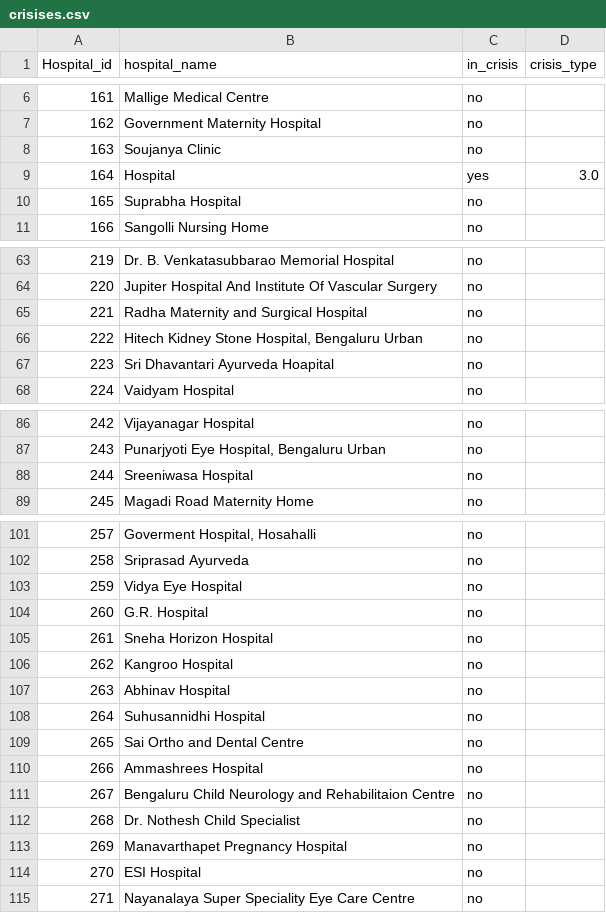
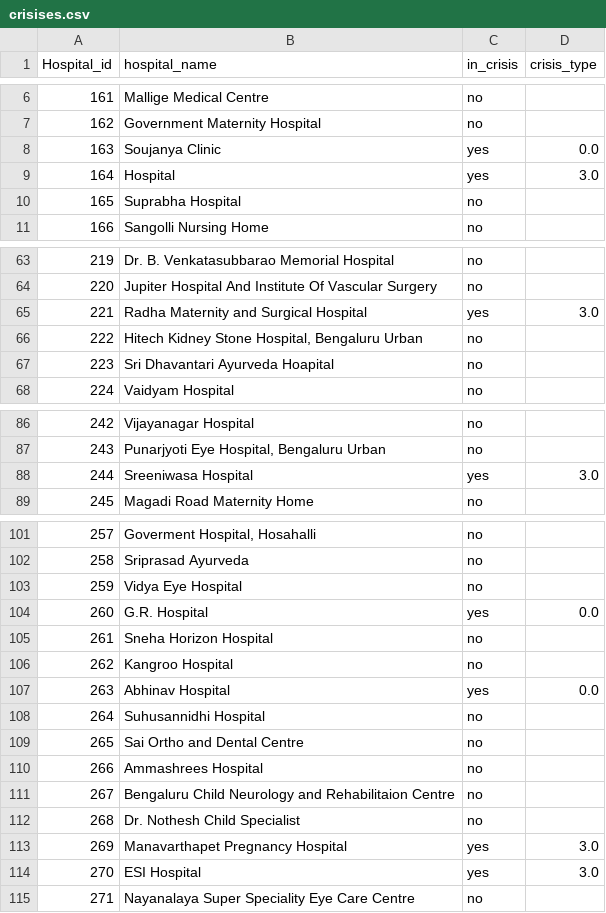
Before and after one commit to Rishkek/BloodLink---backend, a CSV file: crisises.csv, drawn as a sheet; only a part is shown, gaps mark what is left out; the diff covers the shown part only.

```diff
--- a/crisises.csv
+++ b/crisises.csv
@@ -7,3 +7,3 @@ Hospital_id,hospital_name,in_crisis,crisis_type
 162,Government Maternity Hospital,no,
-163,Soujanya Clinic,no,
+163,Soujanya Clinic,yes,0.0
 164,Hospital,yes,3.0
@@ -64,3 +64,3 @@ Hospital_id,hospital_name,in_crisis,crisis_type
 220,Jupiter Hospital And Institute Of Vascular Surgery,no,
-221,Radha Maternity and Surgical Hospital,no,
+221,Radha Maternity and Surgical Hospital,yes,3.0
 222,"Hitech Kidney Stone Hospital, Bengaluru Urban",no,
@@ -87,3 +87,3 @@ Hospital_id,hospital_name,in_crisis,crisis_type
 243,"Punarjyoti Eye Hospital, Bengaluru Urban",no,
-244,Sreeniwasa Hospital,no,
+244,Sreeniwasa Hospital,yes,3.0
 245,Magadi Road Maternity Home,no,
@@ -103,6 +103,6 @@ Hospital_id,hospital_name,in_crisis,crisis_type
 259,Vidya Eye Hospital,no,
-260,G.R. Hospital,no,
+260,G.R. Hospital,yes,0.0
 261,Sneha Horizon Hospital,no,
 262,Kangroo Hospital,no,
-263,Abhinav Hospital,no,
+263,Abhinav Hospital,yes,0.0
 264,Suhusannidhi Hospital,no,
@@ -112,4 +112,4 @@ Hospital_id,hospital_name,in_crisis,crisis_type
 268,Dr. Nothesh Child Specialist,no,
-269,Manavarthapet Pregnancy Hospital,no,
-270,ESI Hospital,no,
+269,Manavarthapet Pregnancy Hospital,yes,3.0
+270,ESI Hospital,yes,3.0
 271,Nayanalaya Super Speciality Eye Care Centre,no,
```
Also changed, not shown: 2 edited cells elsewhere in this file, hospitals.csv, ticket.csv, 10 other files.
